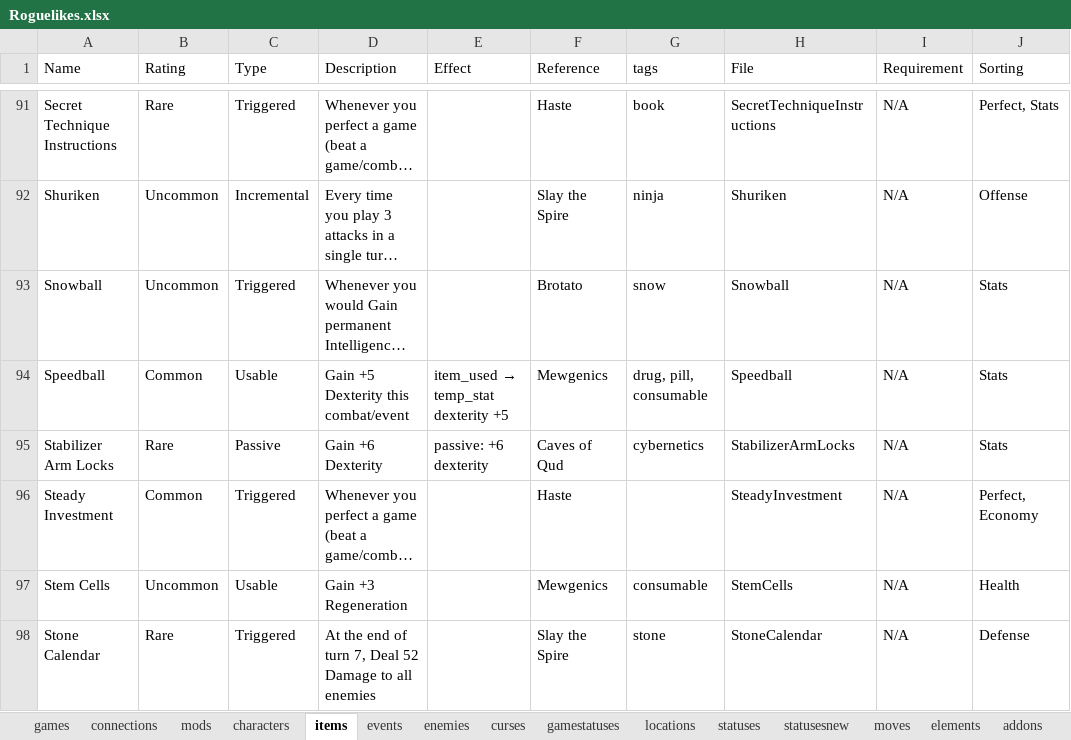
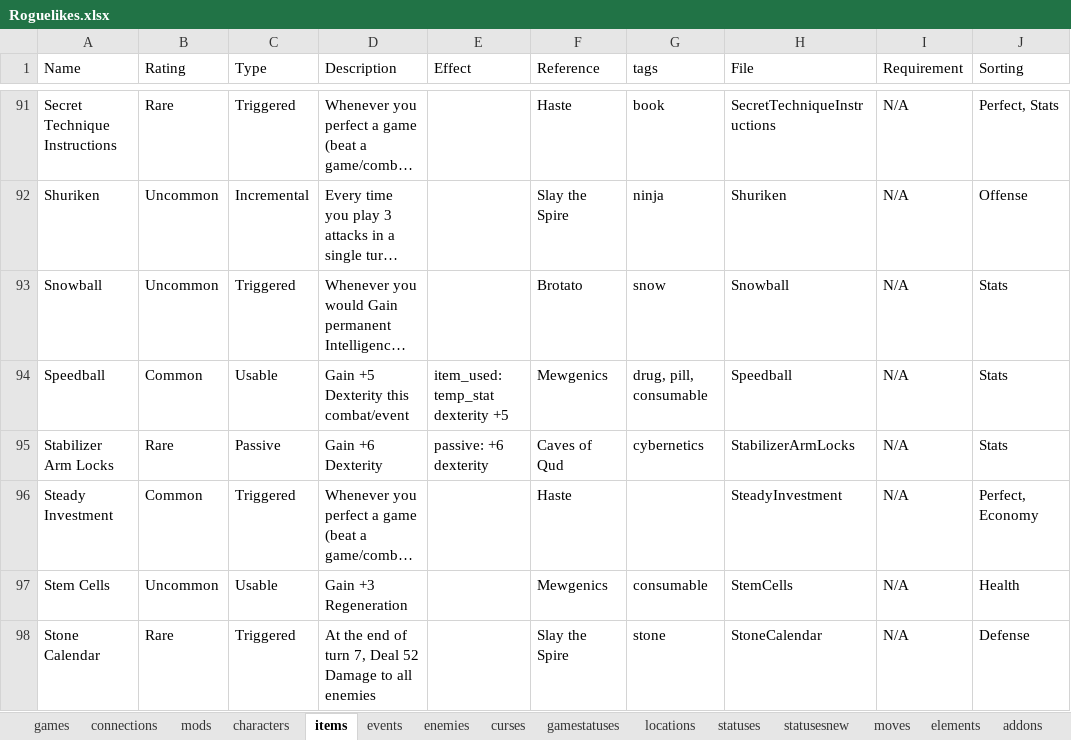
Before and after one commit to batsling/Roguelike-like, an Excel workbook: tools/Roguelikes.xlsx, sheet items, drawn as a sheet; only a part is shown, gaps mark what is left out; long unchanged cells end in …; values as stored, in another font and other column widths than the file's, no borders; table styles not drawn; the diff covers the shown part only; the diff names each change by its address in the sheet, - before the commit and + after, or states it on an @@ line.

```diff
--- a/tools/Roguelikes.xlsx (sheet items)
+++ b/tools/Roguelikes.xlsx (sheet items)
@@ E94 (Effect): item_used → temp_stat dexterity +5 → item_used: temp_stat dexterity +5 @@
```
Also changed, not shown: 16 edited cells elsewhere in this sheet, sheet games, formulas that keep their value.
